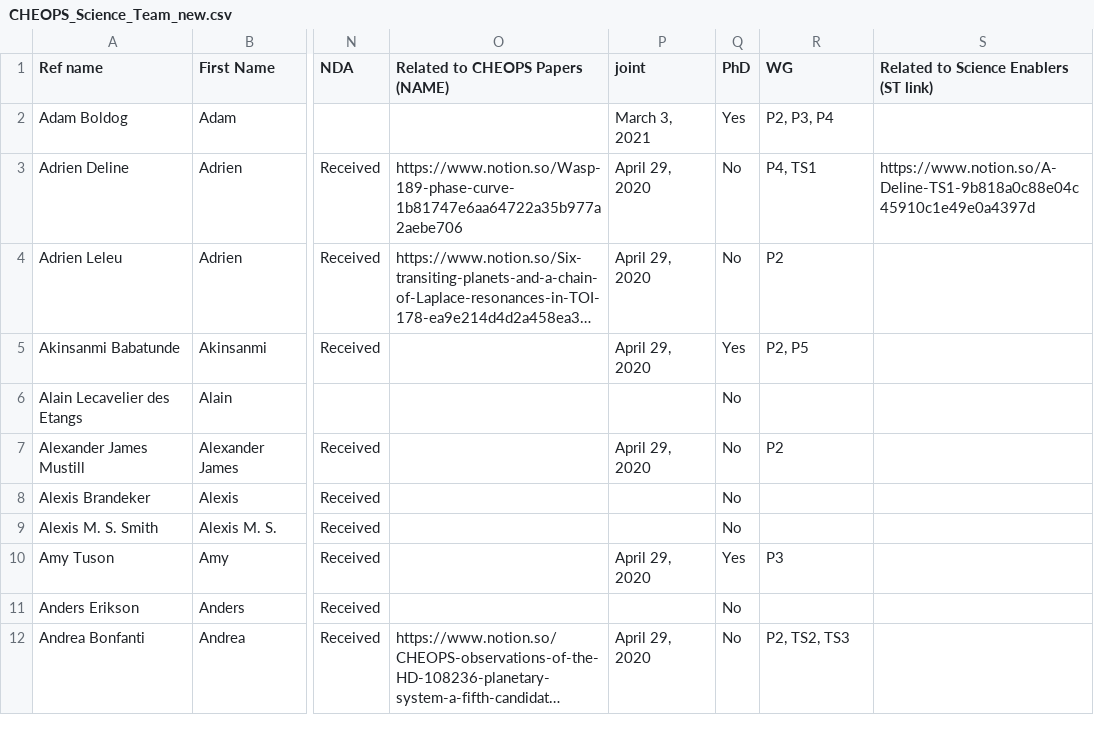
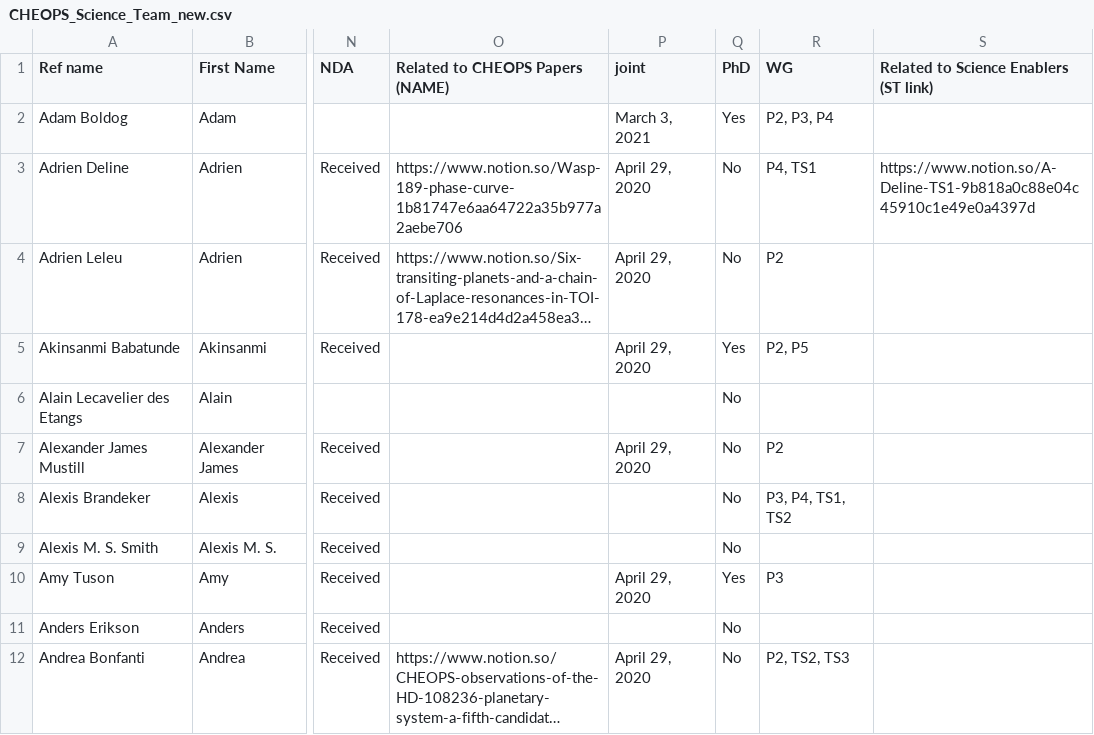
Before and after one commit to adleleu/author_list, a CSV file: CHEOPS_Science_Team_new.csv, drawn as a sheet; only a part is shown, gaps mark what is left out; long unchanged cells end in …; the diff covers the shown part only; the diff names each change by its address in the sheet, - before the commit and + after, or states it on an @@ line.

```diff
--- a/CHEOPS_Science_Team_new.csv
+++ b/CHEOPS_Science_Team_new.csv
-R8 (WG): (empty)
+R8 (WG): P3, P4, TS1, TS2
```
Also changed, not shown: 1 added row and 4 edited cells elsewhere in this file.
